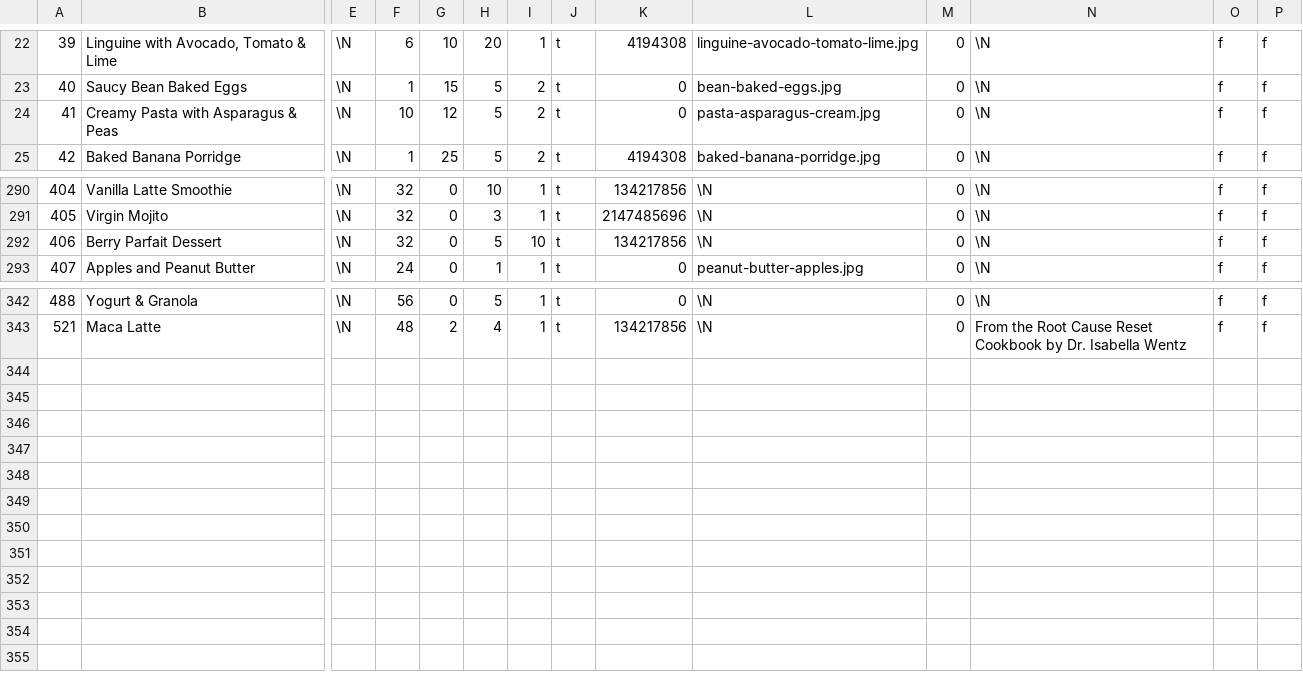
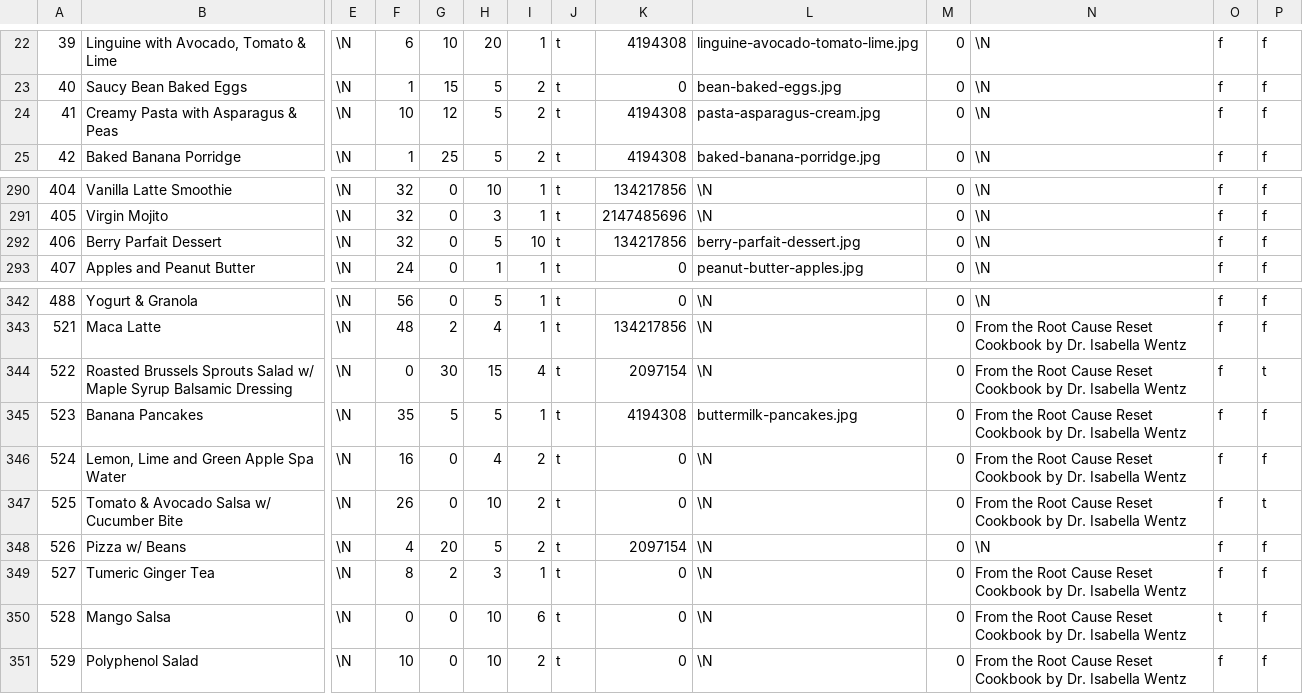
Before and after one commit to gscanlon21/a-feast-a-day, a CSV file: .backups/recipes.csv, drawn as a sheet; only a part is shown, gaps mark what is left out; rows hold the shown columns only; the diff names each change by its address in the sheet, - before the commit and + after, or states it on an @@ line.

```diff
--- a/.backups/recipes.csv
+++ b/.backups/recipes.csv
-K24: 0
+K24: 4194308
-L292: \N
+L292: berry-parfait-dessert.jpg
+row 344: 522 | Roasted Brussels Sprouts Salad w/ Maple Syrup Balsamic Dressing | \N | 0 | 30 | 15 | 4 | t | 2097154 | \N | 0 | From the Root Cause Reset Cookbook by Dr. Isabella Wentz | f | t
+row 345: 523 | Banana Pancakes | \N | 35 | 5 | 5 | 1 | t | 4194308 | buttermilk-pancakes.jpg | 0 | From the Root Cause Reset Cookbook by Dr. Isabella Wentz | f | f
+row 346: 524 | Lemon, Lime and Green Apple Spa Water | \N | 16 | 0 | 4 | 2 | t | 0 | \N | 0 | From the Root Cause Reset Cookbook by Dr. Isabella Wentz | f | f
+row 347: 525 | Tomato & Avocado Salsa w/ Cucumber Bite | \N | 26 | 0 | 10 | 2 | t | 0 | \N | 0 | From the Root Cause Reset Cookbook by Dr. Isabella Wentz | f | t
+row 348: 526 | Pizza w/ Beans | \N | 4 | 20 | 5 | 2 | t | 2097154 | \N | 0 | \N | f | f
+row 349: 527 | Tumeric Ginger Tea | \N | 8 | 2 | 3 | 1 | t | 0 | \N | 0 | From the Root Cause Reset Cookbook by Dr. Isabella Wentz | f | f
+row 350: 528 | Mango Salsa | \N | 0 | 0 | 10 | 6 | t | 0 | \N | 0 | From the Root Cause Reset Cookbook by Dr. Isabella Wentz | t | f
+row 351: 529 | Polyphenol Salad | \N | 10 | 0 | 10 | 2 | t | 0 | \N | 0 | From the Root Cause Reset Cookbook by Dr. Isabella Wentz | f | f
```
Also changed, not shown: .backups/ingredients.csv, 17 other files.
